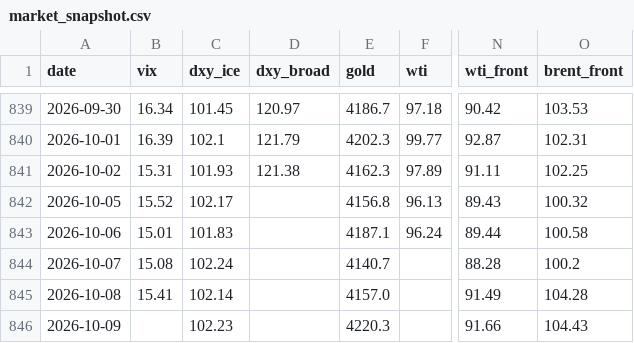
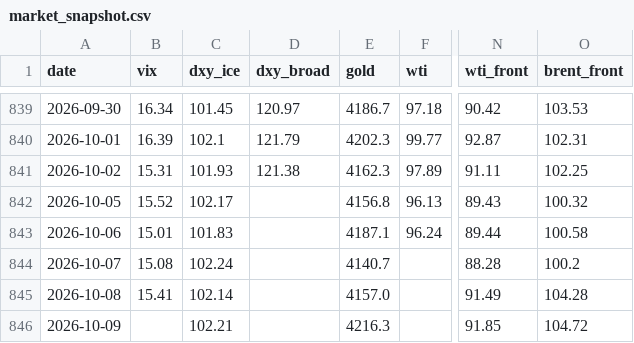
Before and after one commit to hshs9413-gif/narrative-tracker, a CSV file: docs/data/market_snapshot.csv, drawn as a sheet; only a part is shown, gaps mark what is left out; the diff names each change by its address in the sheet, - before the commit and + after, or states it on an @@ line.

```diff
--- a/docs/data/market_snapshot.csv
+++ b/docs/data/market_snapshot.csv
-C846 (dxy_ice): 102.23
+C846 (dxy_ice): 102.21
-E846 (gold): 4220.3
+E846 (gold): 4216.3
-N846 (wti_front): 91.66
+N846 (wti_front): 91.85
-O846 (brent_front): 104.43
+O846 (brent_front): 104.72
```
Also changed, not shown: 2 other files.
